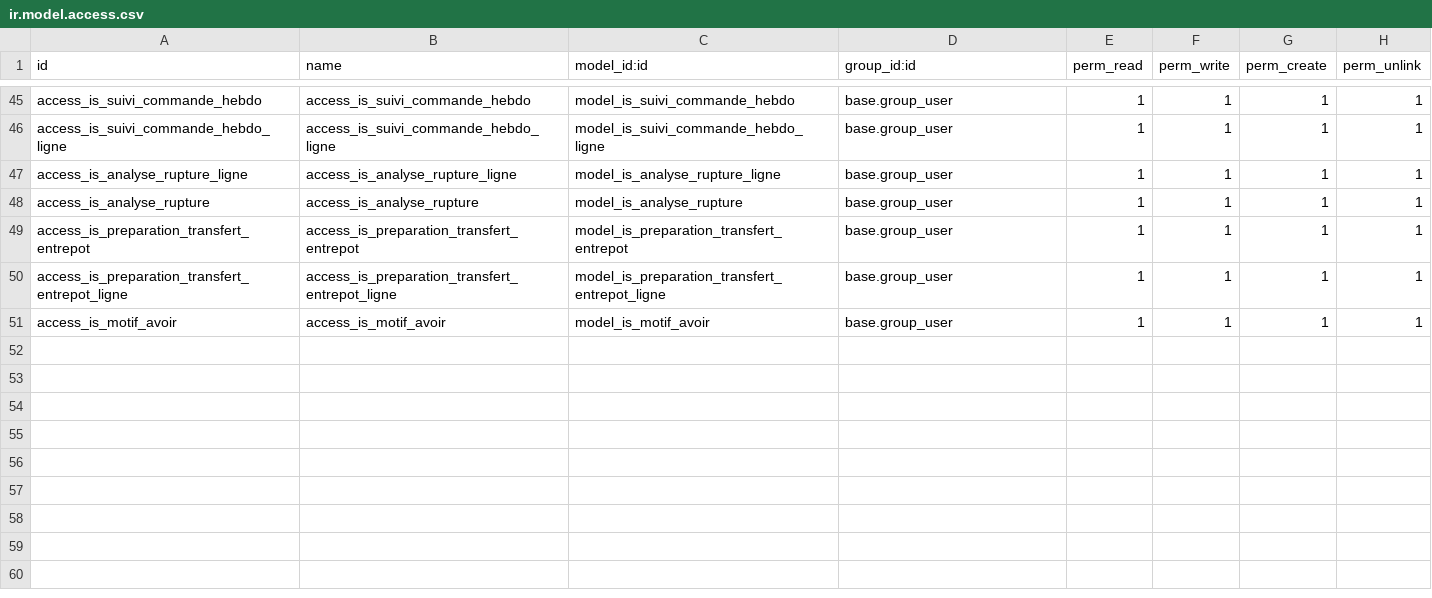
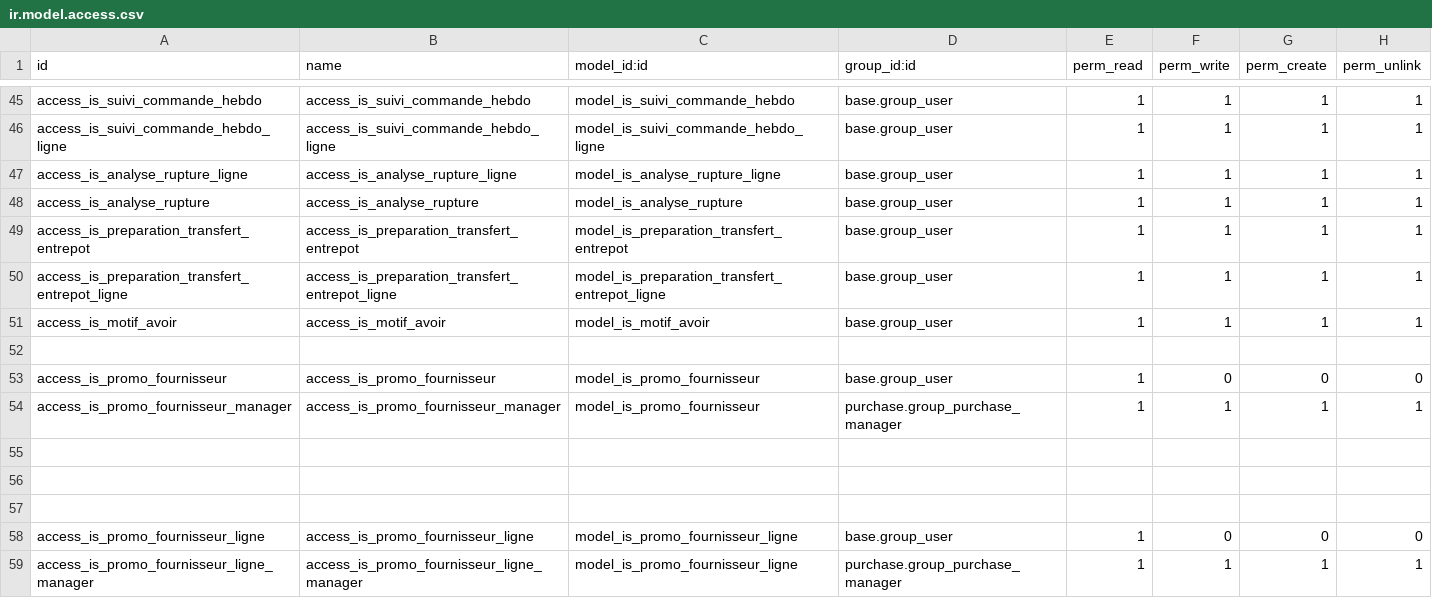
Before and after one commit to tonygalmiche/is_fromtome14, a CSV file: security/ir.model.access.csv, drawn as a sheet; only a part is shown, gaps mark what is left out.

Commit message:
Promos

```diff
--- a/security/ir.model.access.csv
+++ b/security/ir.model.access.csv
@@ -51 +51,9 @@ access_is_preparation_transfert_entrepot_ligne,access_is_preparation_transfert_e
 access_is_motif_avoir,access_is_motif_avoir,model_is_motif_avoir,base.group_user,1,1,1,1
+
+access_is_promo_fournisseur,access_is_promo_fournisseur,model_is_promo_fournisseur,base.group_user,1,0,0,0
+access_is_promo_fournisseur_manager,access_is_promo_fournisseur_manager,model_is_promo_fournisseur,purchase.group_purchase_manager,1,1,1,1
+
+
+
+access_is_promo_fournisseur_ligne,access_is_promo_fournisseur_ligne,model_is_promo_fournisseur_ligne,base.group_user,1,0,0,0
+access_is_promo_fournisseur_ligne_manager,access_is_promo_fournisseur_ligne_manager,model_is_promo_fournisseur_ligne,purchase.group_purchase_manager,1,1,1,1
```
Also changed, not shown: 8 other files.
